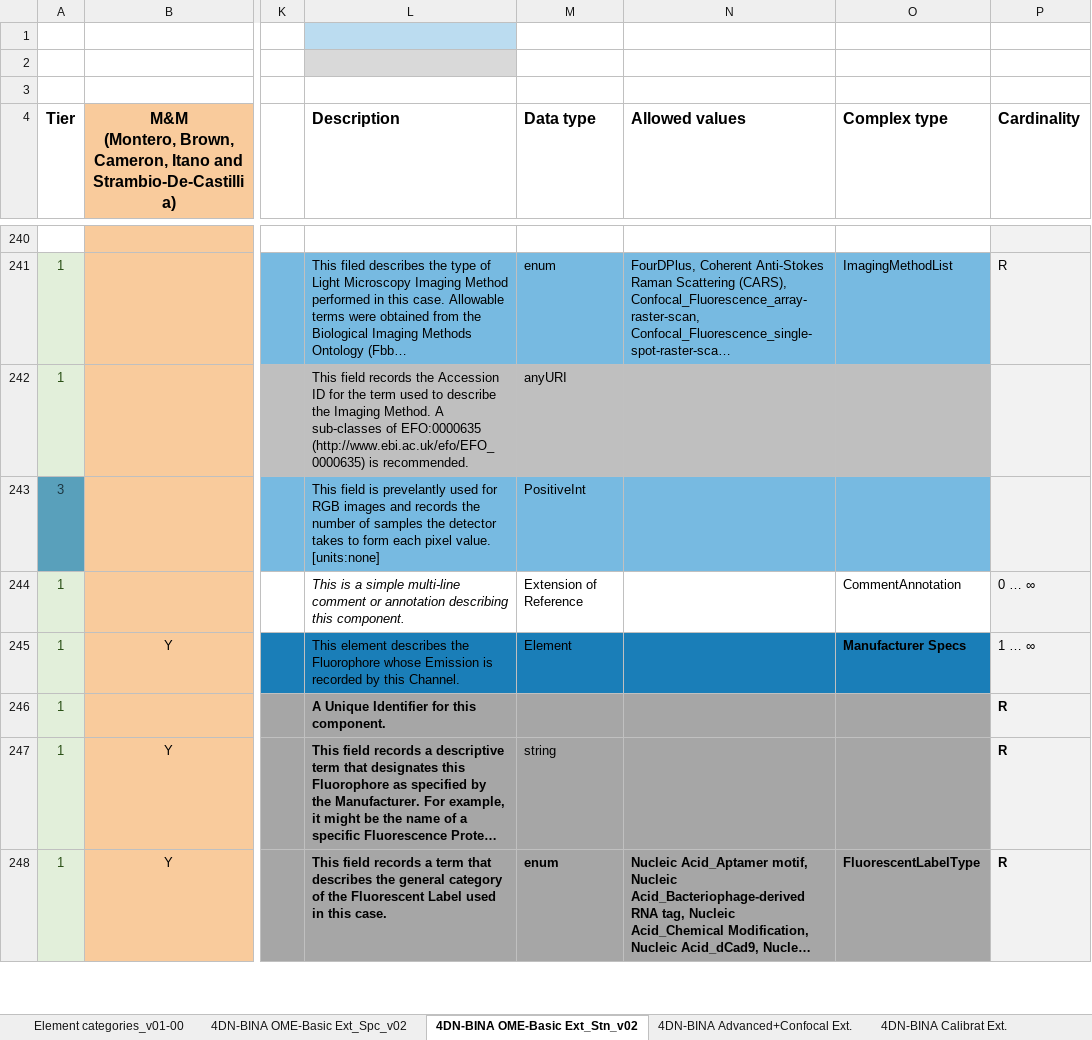
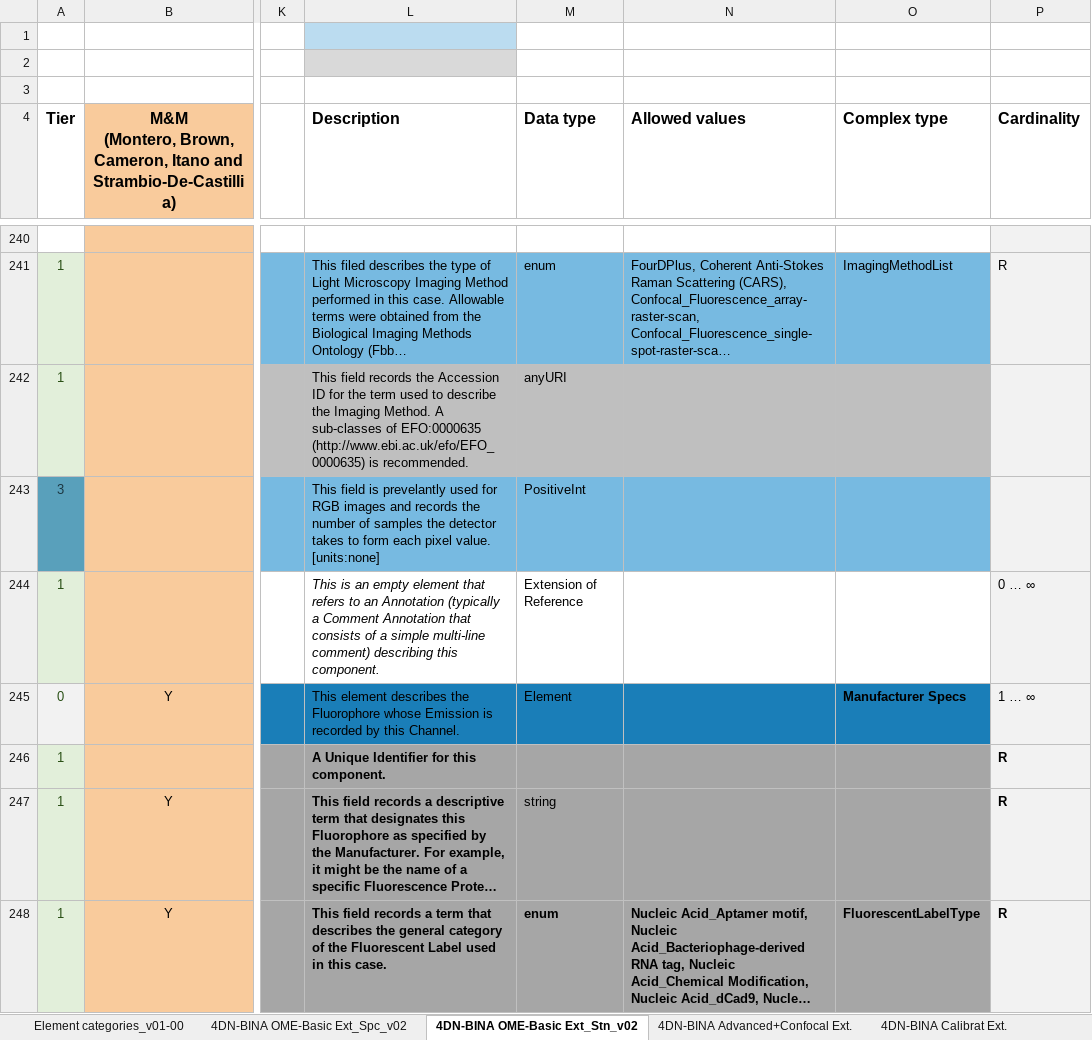
Before and after one commit to WU-BIMAC/NBOMicroscopyMetadataSpecs, an Excel workbook: Model/in progress/v02-00/NEW STRUCT_v02-00_in progress_4DN-BINA-OME_Microscopy Metadata_CORE+BASIC+ADVANCED+CALIBRATION_v05_GitHub.xlsx, sheet 4DN-BINA OME-Basic Ext_Stn_v02, drawn as a sheet; only a part is shown, gaps mark what is left out; long unchanged cells end in …; values as stored, in another font and other column widths than the file's, no borders; charts and pictures not drawn; the diff covers the shown part only; the diff names each change by its address in the sheet, - before the commit and + after, or states it on an @@ line.

```diff
--- a/Model/in progress/v02-00/NEW STRUCT_v02-00_in progress_4DN-BINA-OME_Microscopy Metadata_CORE+BASIC+ADVANCED+CALIBRATION_v05_GitHub.xlsx (sheet 4DN-BINA OME-Basic Ext_Stn_v02)
+++ b/Model/in progress/v02-00/NEW STRUCT_v02-00_in progress_4DN-BINA-OME_Microscopy Metadata_CORE+BASIC+ADVANCED+CALIBRATION_v05_GitHub.xlsx (sheet 4DN-BINA OME-Basic Ext_Stn_v02)
-L244 (Description): This is a simple multi-line comment or annotation describing this…
+L244 (Description): This is an empty element that refers to an Annotation (typically a Comment Annotation that consists of a simple multi-line comment) describing this…
-O244 (Complex type): CommentAnnotation
+O244 (Complex type): (empty)
-A245 (Tier): 1
+A245 (Tier): 0
```
Also changed, not shown: 26 edited cells and cell formats elsewhere in this sheet, sheet 4DN-BINA OME-Basic Ext_Spc_v02, sheet 4DN-BINA Advanced+Confocal Ext., sheet 4DN-BINA Calibrat Ext., sheet In prog_4DN-BINA SPW Revision, charts or pictures, 3 other files.
